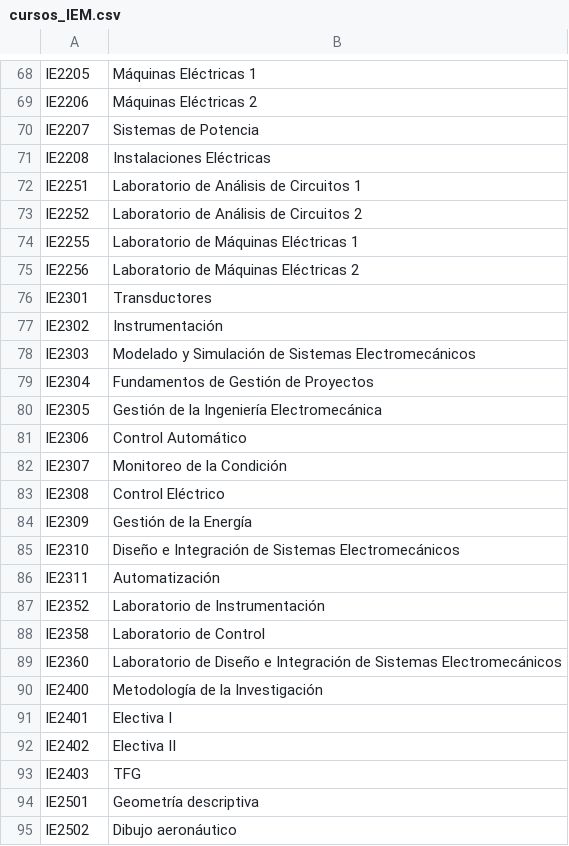
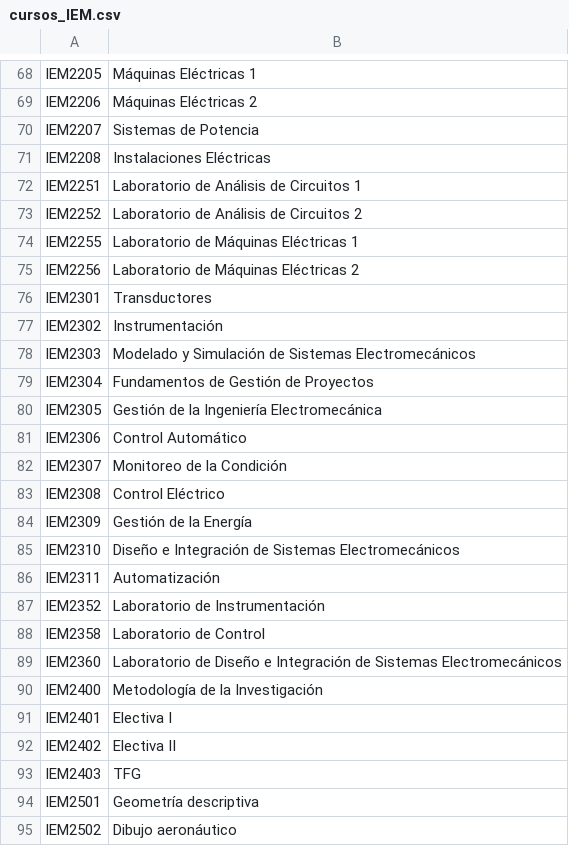
Before and after one commit to javilopsol/IEM_programas, a CSV file: cursos_IEM.csv, drawn as a sheet; only a part is shown, gaps mark what is left out; the diff covers the shown part only; the diff names each change by its address in the sheet, - before the commit and + after, or states it on an @@ line.

```diff
--- a/cursos_IEM.csv
+++ b/cursos_IEM.csv
-A68: IE2205
+A68: IEM2205
-A69: IE2206
+A69: IEM2206
-A70: IE2207
+A70: IEM2207
-A71: IE2208
+A71: IEM2208
-A72: IE2251
+A72: IEM2251
-A73: IE2252
+A73: IEM2252
-A74: IE2255
+A74: IEM2255
-A75: IE2256
+A75: IEM2256
-A76: IE2301
+A76: IEM2301
-A77: IE2302
+A77: IEM2302
-A78: IE2303
+A78: IEM2303
-A79: IE2304
+A79: IEM2304
-A80: IE2305
+A80: IEM2305
-A81: IE2306
+A81: IEM2306
-A82: IE2307
+A82: IEM2307
-A83: IE2308
+A83: IEM2308
-A84: IE2309
+A84: IEM2309
-A85: IE2310
+A85: IEM2310
-A86: IE2311
+A86: IEM2311
-A87: IE2352
+A87: IEM2352
-A88: IE2358
+A88: IEM2358
-A89: IE2360
+A89: IEM2360
-A90: IE2400
+A90: IEM2400
-A91: IE2401
+A91: IEM2401
-A92: IE2402
+A92: IEM2402
-A93: IE2403
+A93: IEM2403
-A94: IE2501
+A94: IEM2501
-A95: IE2502
+A95: IEM2502
```
Also changed, not shown: 47 edited cells elsewhere in this file, cursos_IE.csv.
